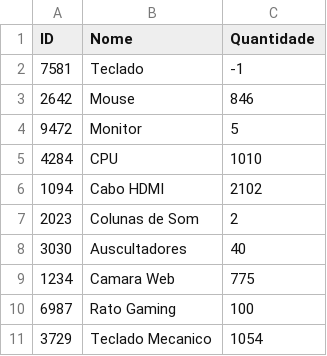
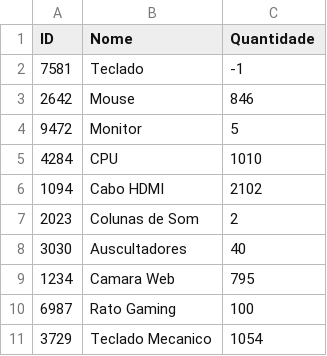
Before and after one commit to brunoalves8/FSD, a CSV file: stock88.csv, drawn as a sheet.

```diff
--- a/stock88.csv
+++ b/stock88.csv
@@ -8,3 +8,3 @@ ID,Nome,Quantidade
 3030,Auscultadores,40
-1234,Camara Web,775
+1234,Camara Web,795
 6987,Rato Gaming,100
```
Also changed, not shown: 3 other files.
